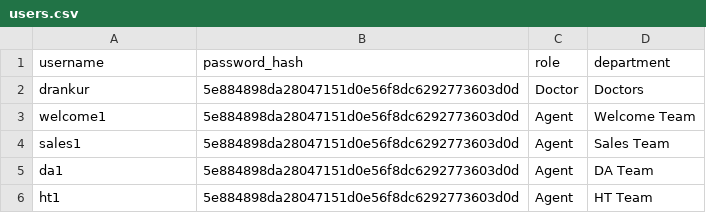
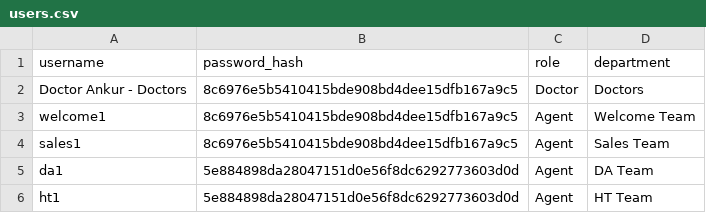
Before and after one commit to Eldon-Trainer/QHT-DASHBOARD, a CSV file: users.csv, drawn as a sheet.

Commit message:
Update users.csv

```diff
--- a/users.csv
+++ b/users.csv
@@ -1,5 +1,5 @@
 username,password_hash,role,department
-drankur,5e884898da28047151d0e56f8dc6292773603d0d,Doctor,Doctors
-welcome1,5e884898da28047151d0e56f8dc6292773603d0d,Agent,Welcome Team
-sales1,5e884898da28047151d0e56f8dc6292773603d0d,Agent,Sales Team
+Doctor Ankur - Doctors,8c6976e5b5410415bde908bd4dee15dfb167a9c5,Doctor,Doctors
+welcome1,8c6976e5b5410415bde908bd4dee15dfb167a9c5,Agent,Welcome Team
+sales1,8c6976e5b5410415bde908bd4dee15dfb167a9c5,Agent,Sales Team
 da1,5e884898da28047151d0e56f8dc6292773603d0d,Agent,DA Team
```
